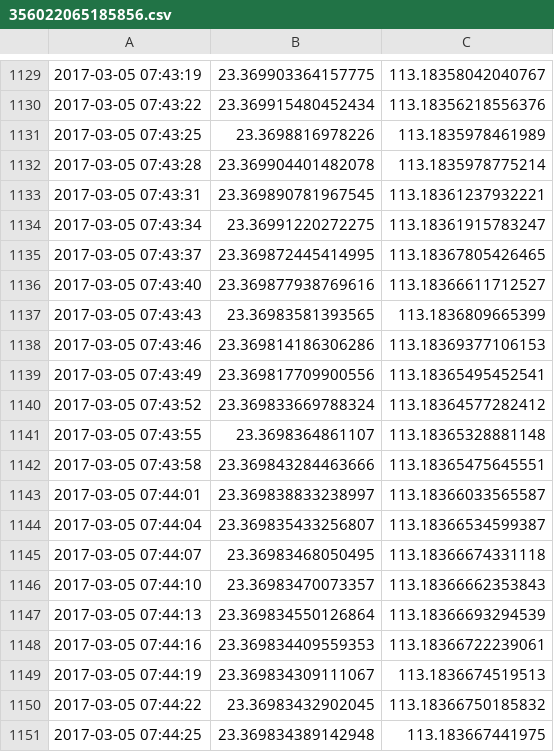
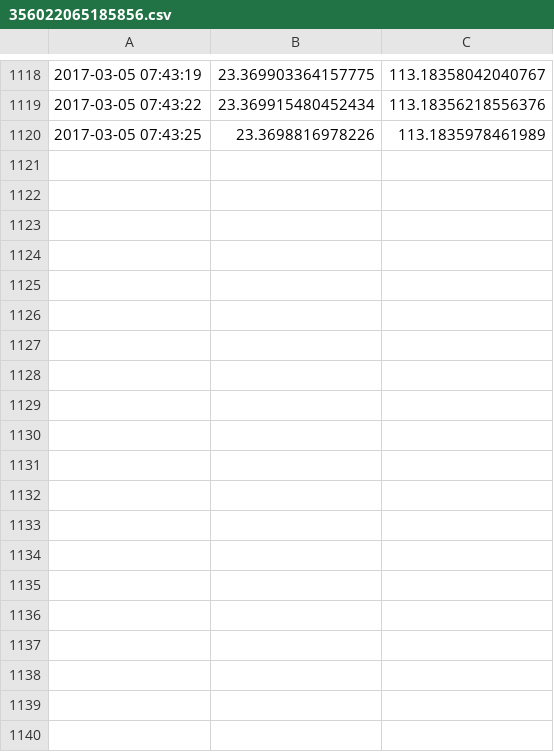
Before and after one commit to amap-demo/android_moving_point, a CSV file: app/src/main/assets/traceRecord/356022065185856.csv, drawn as a sheet; only a part is shown, gaps mark what is left out; the diff covers the shown part only.

```diff
--- a/app/src/main/assets/traceRecord/356022065185856.csv
+++ b/app/src/main/assets/traceRecord/356022065185856.csv
@@ -1131,21 +1120 @@
 2017-03-05 07:43:25,23.3698816978226,113.1835978461989
-2017-03-05 07:43:28,23.369904401482078,113.1835978775214
-2017-03-05 07:43:31,23.369890781967545,113.18361237932221
-2017-03-05 07:43:34,23.36991220272275,113.18361915783247
-2017-03-05 07:43:37,23.369872445414995,113.18367805426465
-2017-03-05 07:43:40,23.369877938769616,113.18366611712527
-2017-03-05 07:43:43,23.36983581393565,113.1836809665399
-2017-03-05 07:43:46,23.369814186306286,113.18369377106153
-2017-03-05 07:43:49,23.369817709900556,113.18365495452541
-2017-03-05 07:43:52,23.369833669788324,113.18364577282412
-2017-03-05 07:43:55,23.3698364861107,113.18365328881148
-2017-03-05 07:43:58,23.369843284463666,113.18365475645551
-2017-03-05 07:44:01,23.369838833238997,113.18366033565587
-2017-03-05 07:44:04,23.369835433256807,113.18366534599387
-2017-03-05 07:44:07,23.36983468050495,113.18366674331118
-2017-03-05 07:44:10,23.36983470073357,113.18366662353843
-2017-03-05 07:44:13,23.369834550126864,113.18366693294539
-2017-03-05 07:44:16,23.369834409559353,113.18366722239061
-2017-03-05 07:44:19,23.369834309111067,113.1836674519513
-2017-03-05 07:44:22,23.36983432902045,113.18366750185832
-2017-03-05 07:44:25,23.369834389142948,113.183667441975
```
Also changed, not shown: 30 removed rows elsewhere in this file, 5 other files.
